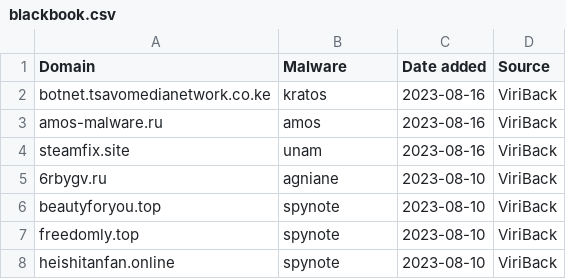
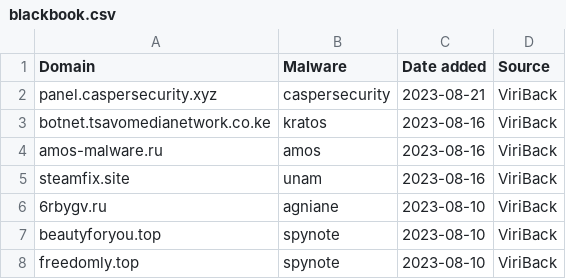
Before and after one commit to stamparm/blackbook, a CSV file: blackbook.csv, drawn as a sheet; only a part is shown; the shorter side is filled out with more unchanged rows; the diff names each change by its address in the sheet, - before the commit and + after, or states it on an @@ line.

```diff
--- a/blackbook.csv
+++ b/blackbook.csv
+row 2: panel.caspersecurity.xyz | caspersecurity | 2023-08-21 | ViriBack
```
Also changed, not shown: 1 other file.
